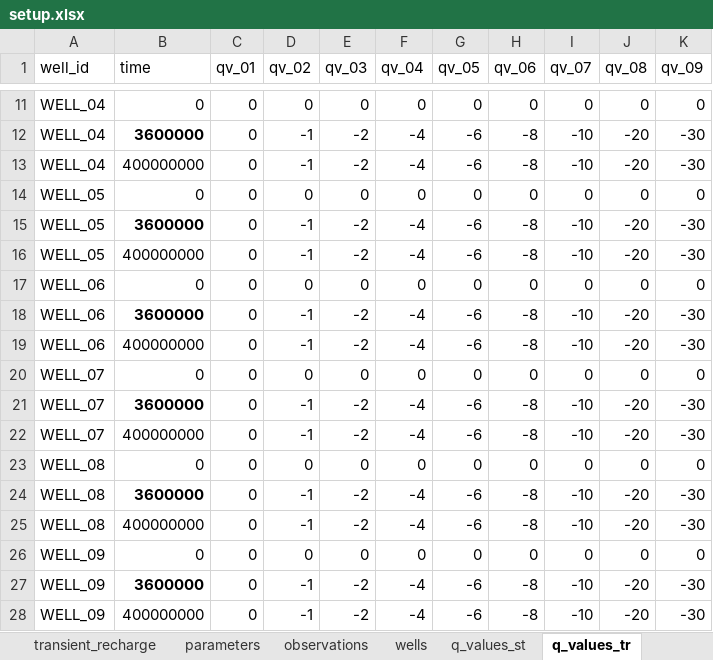
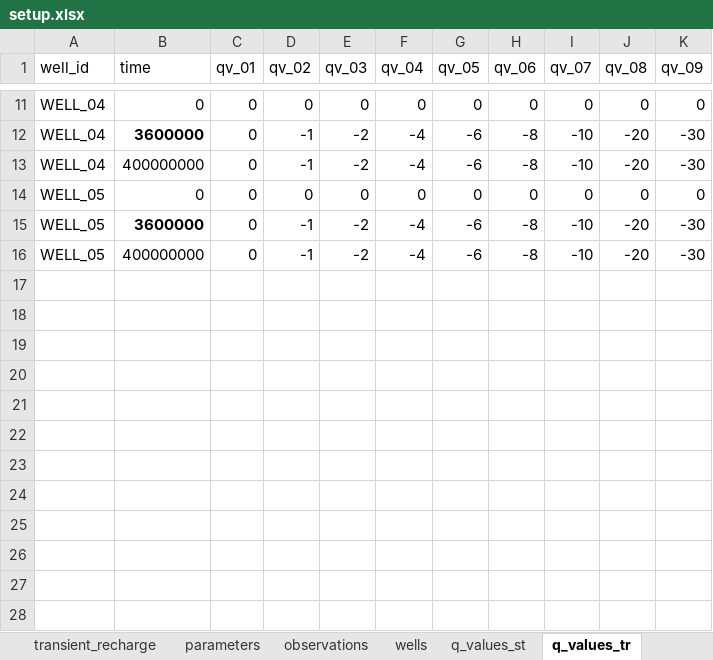
Before and after one commit to femarivera/ConfinedLab, an Excel workbook: setup.xlsx, sheet q_values_tr, drawn as a sheet; only a part is shown, gaps mark what is left out; values as stored, in another font and other column widths than the file's, no borders; the diff names each change by its address in the sheet, - before the commit and + after, or states it on an @@ line.

```diff
--- a/setup.xlsx (sheet q_values_tr)
+++ b/setup.xlsx (sheet q_values_tr)
-row 17: WELL_06 | 0 | 0 | 0 | 0 | 0 | 0 | 0 | 0 | 0 | 0
-row 18: WELL_06 | 3600000 | 0 | -1 | -2 | -4 | -6 | -8 | -10 | -20 | -30
-row 19: WELL_06 | 400000000 | 0 | -1 | -2 | -4 | -6 | -8 | -10 | -20 | -30
-row 20: WELL_07 | 0 | 0 | 0 | 0 | 0 | 0 | 0 | 0 | 0 | 0
-row 21: WELL_07 | 3600000 | 0 | -1 | -2 | -4 | -6 | -8 | -10 | -20 | -30
-row 22: WELL_07 | 400000000 | 0 | -1 | -2 | -4 | -6 | -8 | -10 | -20 | -30
-row 23: WELL_08 | 0 | 0 | 0 | 0 | 0 | 0 | 0 | 0 | 0 | 0
-row 24: WELL_08 | 3600000 | 0 | -1 | -2 | -4 | -6 | -8 | -10 | -20 | -30
-row 25: WELL_08 | 400000000 | 0 | -1 | -2 | -4 | -6 | -8 | -10 | -20 | -30
-row 26: WELL_09 | 0 | 0 | 0 | 0 | 0 | 0 | 0 | 0 | 0 | 0
-row 27: WELL_09 | 3600000 | 0 | -1 | -2 | -4 | -6 | -8 | -10 | -20 | -30
-row 28: WELL_09 | 400000000 | 0 | -1 | -2 | -4 | -6 | -8 | -10 | -20 | -30
```
Also changed, not shown: sheet wells, sheet q_values_st, sheet observations, sheet geometry, sheet transient_recharge, sheet grid, 2 more sheets, 5 other files.
